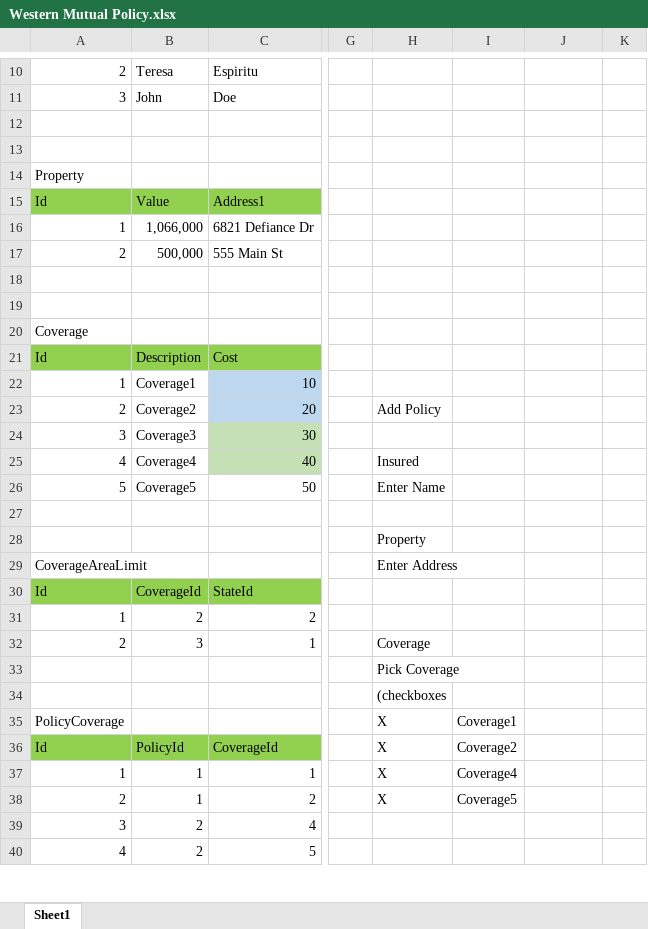
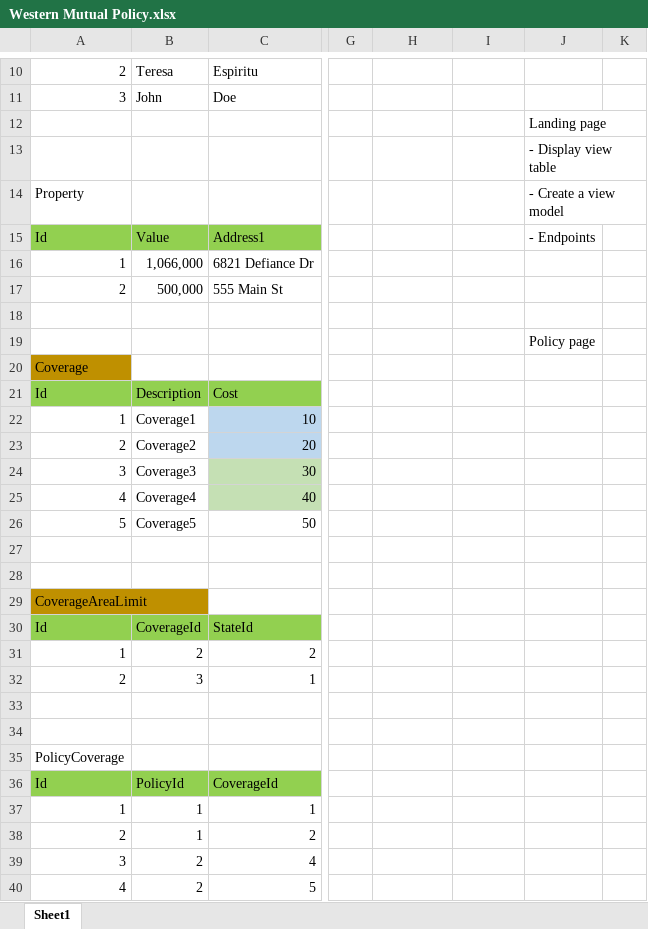
Before and after one commit to fespiritu/WesternMutualPolicy, an Excel workbook: Docs/Western Mutual Policy.xlsx, sheet Sheet1, drawn as a sheet; only a part is shown, gaps mark what is left out; values as stored, in another font and other column widths than the file's, no borders; the diff covers the shown part only; the diff names each change by its address in the sheet, - before the commit and + after, or states it on an @@ line.

```diff
--- a/Docs/Western Mutual Policy.xlsx (sheet Sheet1)
+++ b/Docs/Western Mutual Policy.xlsx (sheet Sheet1)
-J12: (empty)
+J12: Landing page
-J13: (empty)
+J13: - Display view table
-J14: (empty)
+J14: - Create a view model
-J15: (empty)
+J15: - Endpoints
-J19: (empty)
+J19: Policy page
-A20 fill: none
+A20 fill: #BF9000
-H23: Add Policy
+H23: (empty)
-H25: Insured
+H25: (empty)
-H26: Enter Name
+H26: (empty)
-H28: Property
+H28: (empty)
-A29 fill: none
+A29 fill: #BF9000
-H29: Enter Address
+H29: (empty)
-H32: Coverage
+H32: (empty)
-H33: Pick Coverage
+H33: (empty)
-H34: (checkboxes
+H34: (empty)
-H35:H38: X
+H35:H38: (empty)
-I35: Coverage1
+I35: (empty)
-I36: Coverage2
+I36: (empty)
-I37: Coverage4
+I37: (empty)
-I38: Coverage5
+I38: (empty)
```
Also changed, not shown: 40 added rows, 4 removed rows, 23 edited cells and cell formats elsewhere in this sheet, 20 other files.
